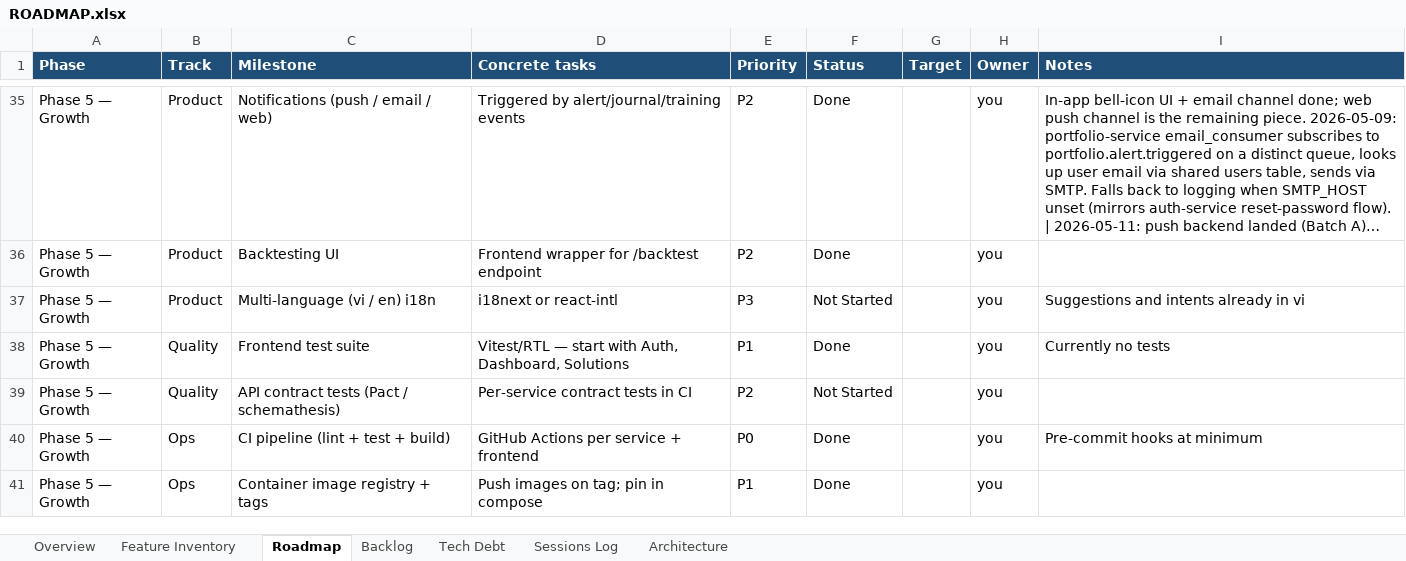
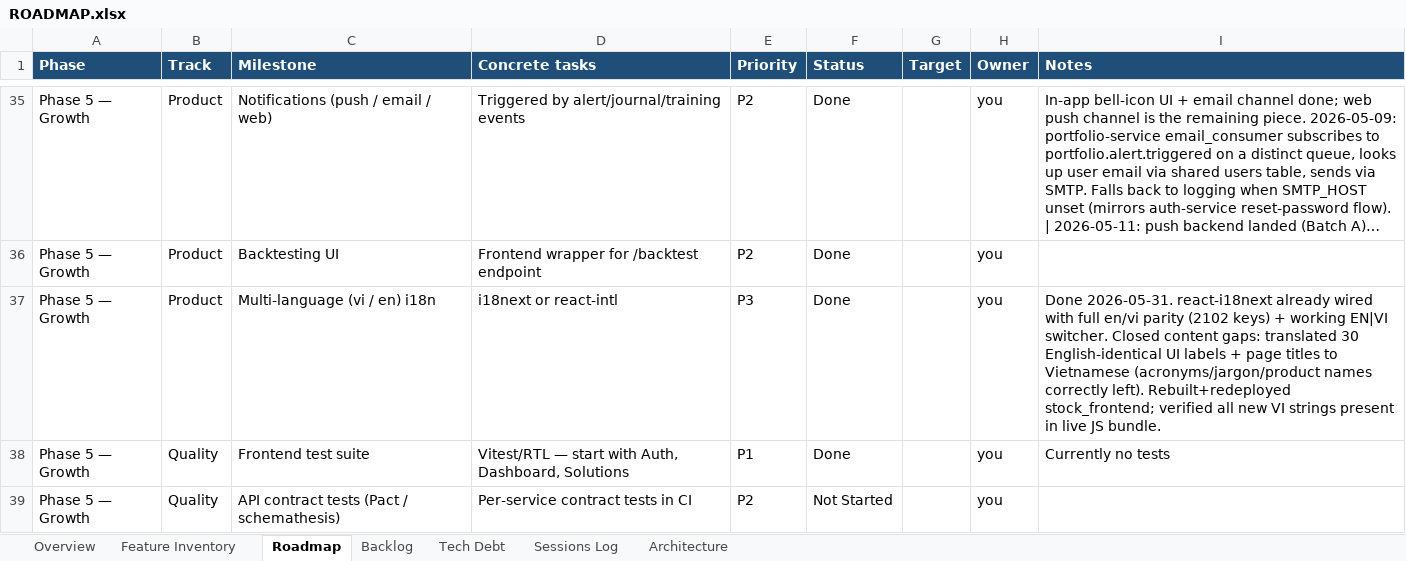
Before and after one commit to Tuanph1970/all_projects, an Excel workbook: stockpredict/ROADMAP.xlsx, sheet Roadmap, drawn as a sheet; only a part is shown, gaps mark what is left out; the shorter side is filled out with more unchanged rows; long unchanged cells end in …; values as stored, in another font and other column widths than the file's, no borders; conditional formats not drawn; the diff names each change by its address in the sheet, - before the commit and + after, or states it on an @@ line.

```diff
--- a/stockpredict/ROADMAP.xlsx (sheet Roadmap)
+++ b/stockpredict/ROADMAP.xlsx (sheet Roadmap)
-F37 (Status): Not Started
+F37 (Status): Done
-I37 (Notes): Suggestions and intents already in vi
+I37 (Notes): Done 2026-05-31. react-i18next already wired with full en/vi parity (2102 keys) + working EN|VI switcher. Closed content gaps: translated 30 English-identical UI labels + page titles to Vietnamese (acronyms/jargon/product names correctly left). Rebuilt+redeployed stock_frontend; verified all new VI strings present in live JS bundle.
```
Also changed, not shown: sheet Sessions Log.
